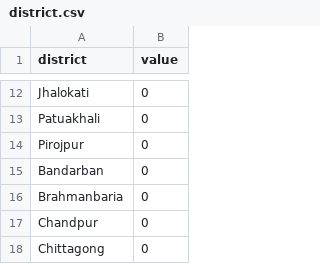
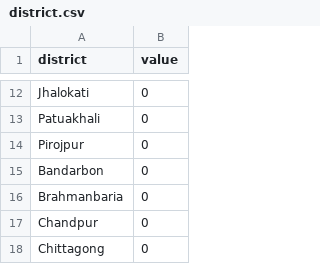
Before and after one commit to alhridoy/US-json, a CSV file: district.csv, drawn as a sheet; only a part is shown, gaps mark what is left out.

Commit message:
Update district.csv

```diff
--- a/district.csv
+++ b/district.csv
@@ -14,3 +14,3 @@ Patuakhali ,0
 Pirojpur ,0
-Bandarban,0
+Bandarbon,0
 Brahmanbaria,0
```
